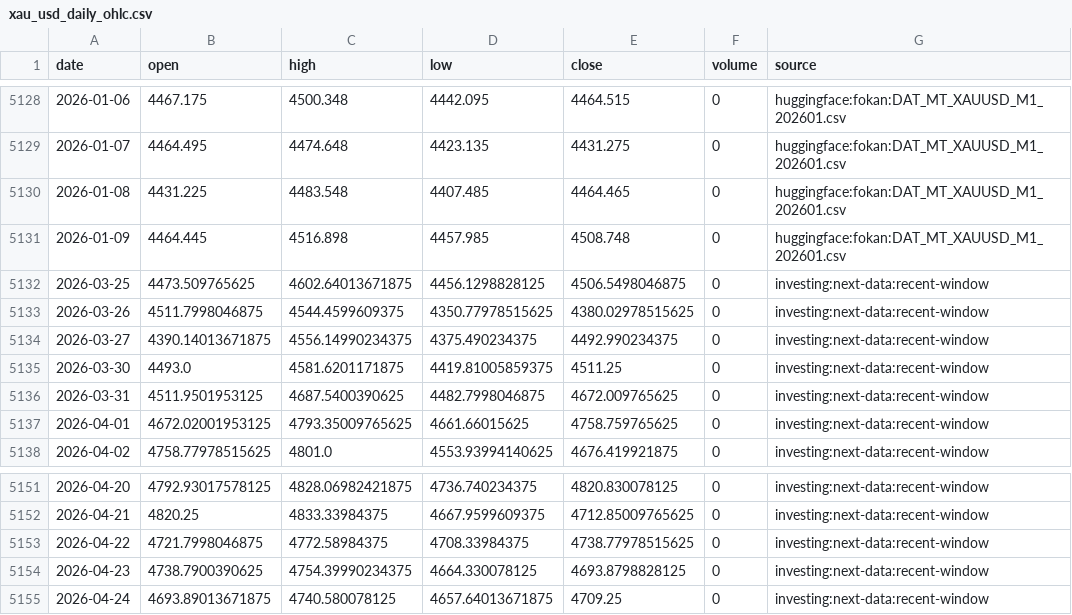
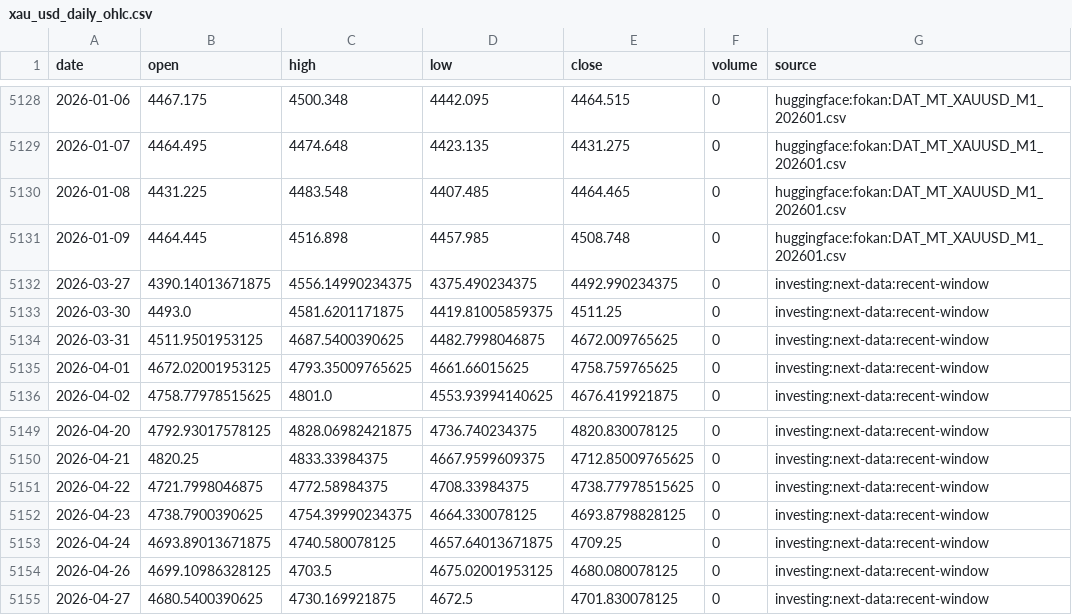
Before and after one commit to nobodylifriend/gold_factor_dashboard, a CSV file: data/xau/xau_usd_daily_ohlc.csv, drawn as a sheet; only a part is shown, gaps mark what is left out.

```diff
--- a/data/xau/xau_usd_daily_ohlc.csv
+++ b/data/xau/xau_usd_daily_ohlc.csv
@@ -5131,4 +5131,2 @@ date,open,high,low,close,volume,source
 2026-01-09,4464.445,4516.898,4457.985,4508.748,0,huggingface:fokan:DAT_MT_XAUUSD_M1_202601.csv
-2026-03-25,4473.509765625,4602.64013671875,4456.1298828125,4506.5498046875,0,investing:next-data:recent-window
-2026-03-26,4511.7998046875,4544.4599609375,4350.77978515625,4380.02978515625,0,investing:next-data:recent-window
 2026-03-27,4390.14013671875,4556.14990234375,4375.490234375,4492.990234375,0,investing:next-data:recent-window
@@ -5155 +5153,3 @@ date,open,high,low,close,volume,source
 2026-04-24,4693.89013671875,4740.580078125,4657.64013671875,4709.25,0,investing:next-data:recent-window
+2026-04-26,4699.10986328125,4703.5,4675.02001953125,4680.080078125,0,investing:next-data:recent-window
+2026-04-27,4680.5400390625,4730.169921875,4672.5,4701.830078125,0,investing:next-data:recent-window
```
Also changed, not shown: data/indicator_catalog.csv, data/xau/xau_usd_monthly_close.csv, 16 other files.
